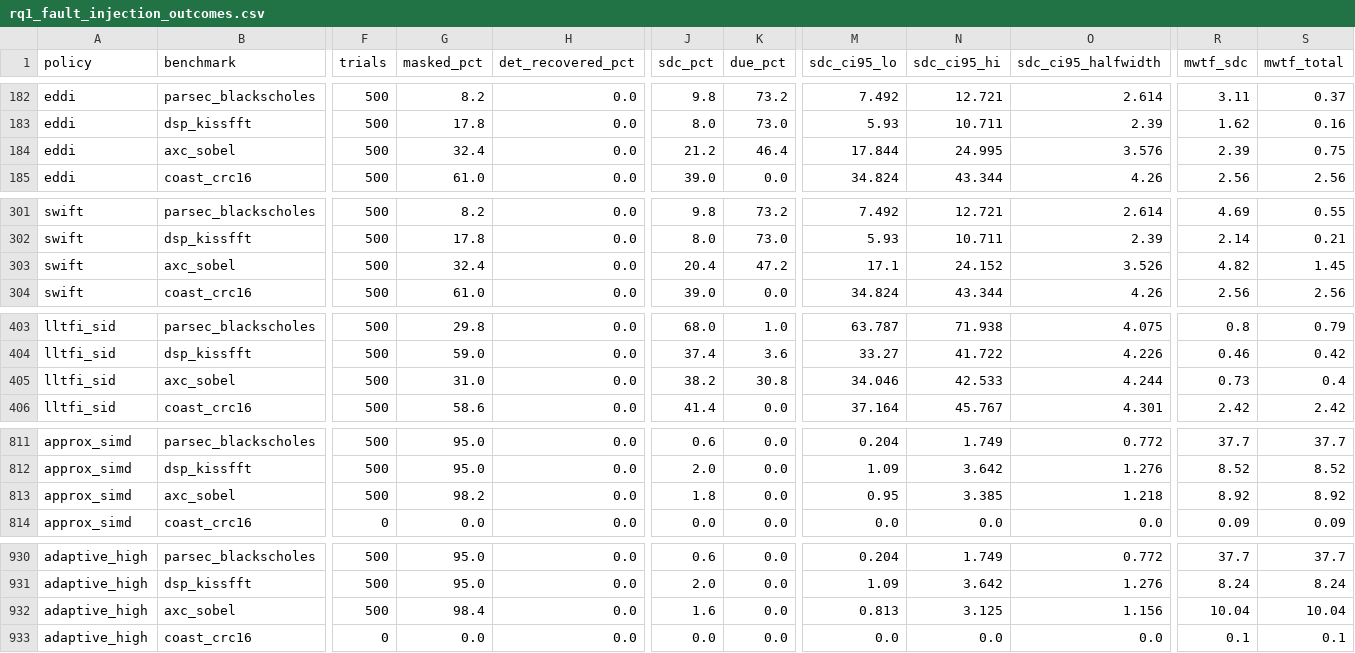
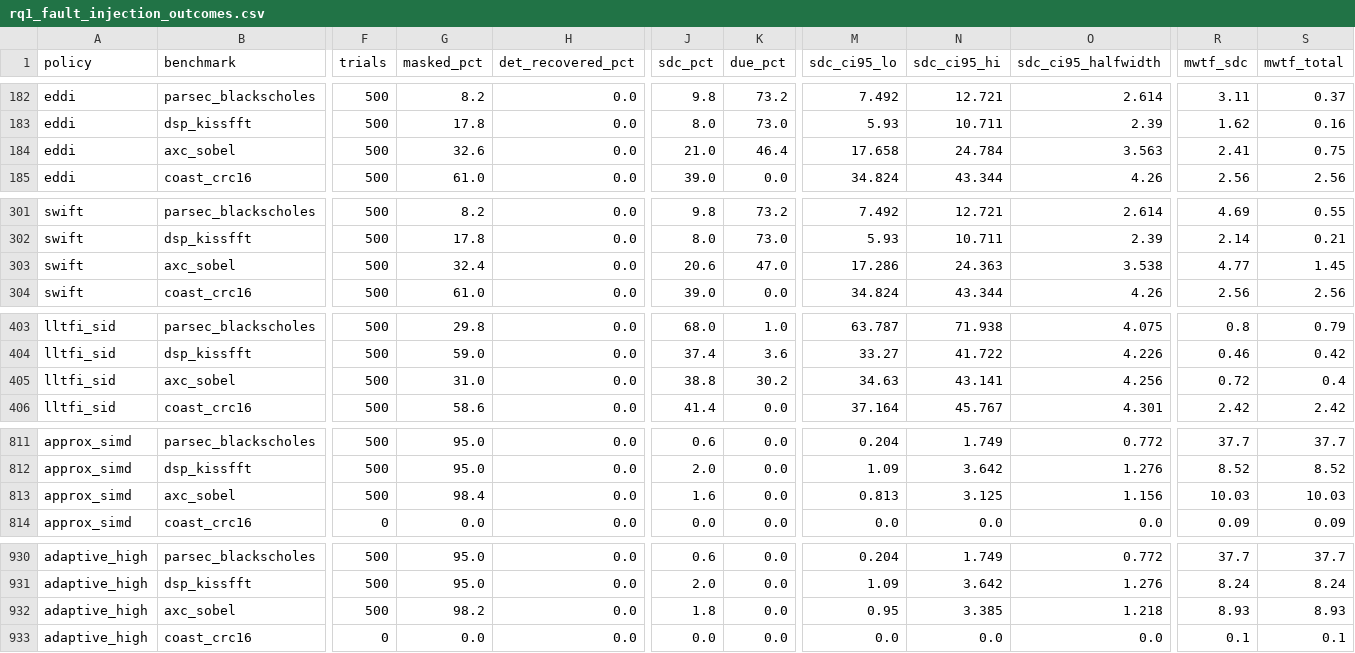
Before and after one commit to BoundlessWindMoon/aerospace-adaptive-ft, a CSV file: results/rq1_fault_injection_outcomes.csv, drawn as a sheet; only a part is shown, gaps mark what is left out; the diff covers the shown part only; the diff names each change by its address in the sheet, - before the commit and + after, or states it on an @@ line.

```diff
--- a/results/rq1_fault_injection_outcomes.csv
+++ b/results/rq1_fault_injection_outcomes.csv
-G184 (masked_pct): 32.4
+G184 (masked_pct): 32.6
-J184 (sdc_pct): 21.2
+J184 (sdc_pct): 21.0
-M184 (sdc_ci95_lo): 17.844
+M184 (sdc_ci95_lo): 17.658
-N184 (sdc_ci95_hi): 24.995
+N184 (sdc_ci95_hi): 24.784
-O184 (sdc_ci95_halfwidth): 3.576
+O184 (sdc_ci95_halfwidth): 3.563
-R184 (mwtf_sdc): 2.39
+R184 (mwtf_sdc): 2.41
-J303 (sdc_pct): 20.4
+J303 (sdc_pct): 20.6
-K303 (due_pct): 47.2
+K303 (due_pct): 47.0
-M303 (sdc_ci95_lo): 17.1
+M303 (sdc_ci95_lo): 17.286
-N303 (sdc_ci95_hi): 24.152
+N303 (sdc_ci95_hi): 24.363
-O303 (sdc_ci95_halfwidth): 3.526
+O303 (sdc_ci95_halfwidth): 3.538
-R303 (mwtf_sdc): 4.82
+R303 (mwtf_sdc): 4.77
-J405 (sdc_pct): 38.2
+J405 (sdc_pct): 38.8
-K405 (due_pct): 30.8
+K405 (due_pct): 30.2
-M405 (sdc_ci95_lo): 34.046
+M405 (sdc_ci95_lo): 34.63
-N405 (sdc_ci95_hi): 42.533
+N405 (sdc_ci95_hi): 43.141
-O405 (sdc_ci95_halfwidth): 4.244
+O405 (sdc_ci95_halfwidth): 4.256
-R405 (mwtf_sdc): 0.73
+R405 (mwtf_sdc): 0.72
-G813 (masked_pct): 98.2
+G813 (masked_pct): 98.4
-J813 (sdc_pct): 1.8
+J813 (sdc_pct): 1.6
-M813 (sdc_ci95_lo): 0.95
+M813 (sdc_ci95_lo): 0.813
-N813 (sdc_ci95_hi): 3.385
+N813 (sdc_ci95_hi): 3.125
-O813 (sdc_ci95_halfwidth): 1.218
+O813 (sdc_ci95_halfwidth): 1.156
-R813 (mwtf_sdc): 8.92
+R813 (mwtf_sdc): 10.03
-S813 (mwtf_total): 8.92
+S813 (mwtf_total): 10.03
-G932 (masked_pct): 98.4
+G932 (masked_pct): 98.2
-J932 (sdc_pct): 1.6
+J932 (sdc_pct): 1.8
-M932 (sdc_ci95_lo): 0.813
+M932 (sdc_ci95_lo): 0.95
-N932 (sdc_ci95_hi): 3.125
+N932 (sdc_ci95_hi): 3.385
-O932 (sdc_ci95_halfwidth): 1.156
+O932 (sdc_ci95_halfwidth): 1.218
-R932 (mwtf_sdc): 10.04
+R932 (mwtf_sdc): 8.93
-S932 (mwtf_total): 10.04
+S932 (mwtf_total): 8.93
```
Also changed, not shown: 158 edited cells elsewhere in this file, results/rq1_pmu_performance_qor.csv, results/rq5_bitfield_sensitivity.csv, 18 other files.
